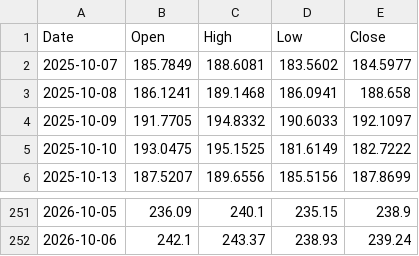
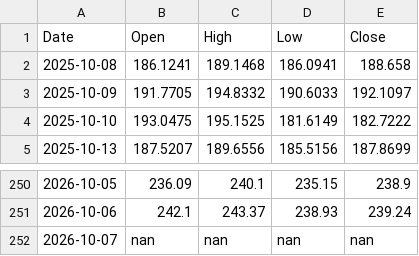
Before and after one commit to pooree-tangwachirapan/vrp-stock-analyzer, a CSV file: data/NVDA_ohlc.csv, drawn as a sheet; only a part is shown, gaps mark what is left out; removed rows and columns are numbered as before the commit, all else as after; the diff names each change by its address in the sheet, - before the commit and + after, or states it on an @@ line.

```diff
--- a/data/NVDA_ohlc.csv
+++ b/data/NVDA_ohlc.csv
-row 2: 2025-10-07 | 185.7849 | 188.6081 | 183.5602 | 184.5977
+row 252: 2026-10-07 | nan | nan | nan | nan
```
Also changed, not shown: data/AAPL_ohlc.csv, data/GOOGL_ohlc.csv, 43 other files.
